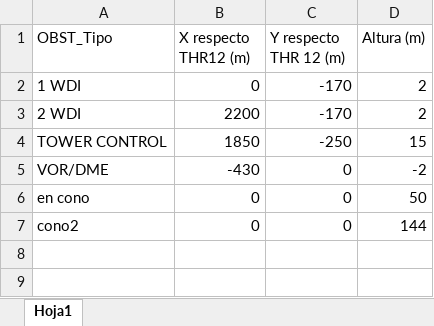
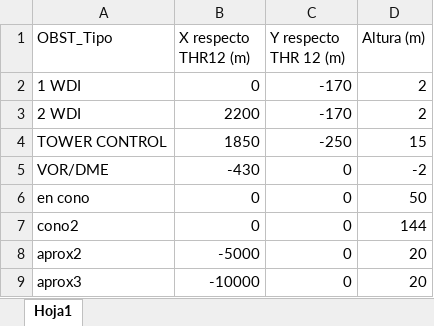
Before and after one commit to drenhaus/SuperficieslimitadorasdeObstaculos, an Excel workbook: Nxyz.xlsx, sheet Hoja1, drawn as a sheet; values as stored, in another font and other column widths than the file's, no borders; the diff names each change by its address in the sheet, - before the commit and + after, or states it on an @@ line.

```diff
--- a/Nxyz.xlsx (sheet Hoja1)
+++ b/Nxyz.xlsx (sheet Hoja1)
+row 8: aprox2 | -5000 | 0 | 20
+row 9: aprox3 | -10000 | 0 | 20
```
Also changed, not shown: NxyzFINAL.xlsx, 1 other file.
